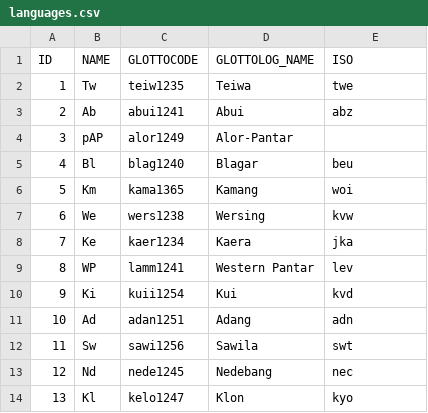
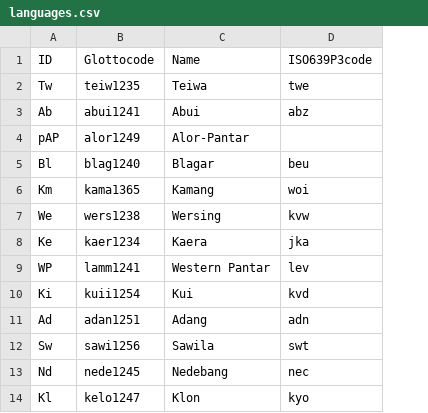
Before and after one commit to lexibank/robinsonap, a CSV file: etc/languages.csv, drawn as a sheet; removed rows and columns are numbered as before the commit, all else as after; the diff names each change by its address in the sheet, - before the commit and + after, or states it on an @@ line.

```diff
--- a/etc/languages.csv
+++ b/etc/languages.csv
-column A, rows 2-14: 1 | 2 | 3 | 4 | 5 | 6 | 7 | 8 | 9 | 10 | 11 | 12 | 13
-row 1: ID | NAME | GLOTTOCODE | GLOTTOLOG_NAME | ISO
+row 1: ID | Glottocode | Name | ISO639P3code
```
Also changed, not shown: cldf/languages.csv, cldf/parameters.csv, 8 other files.
